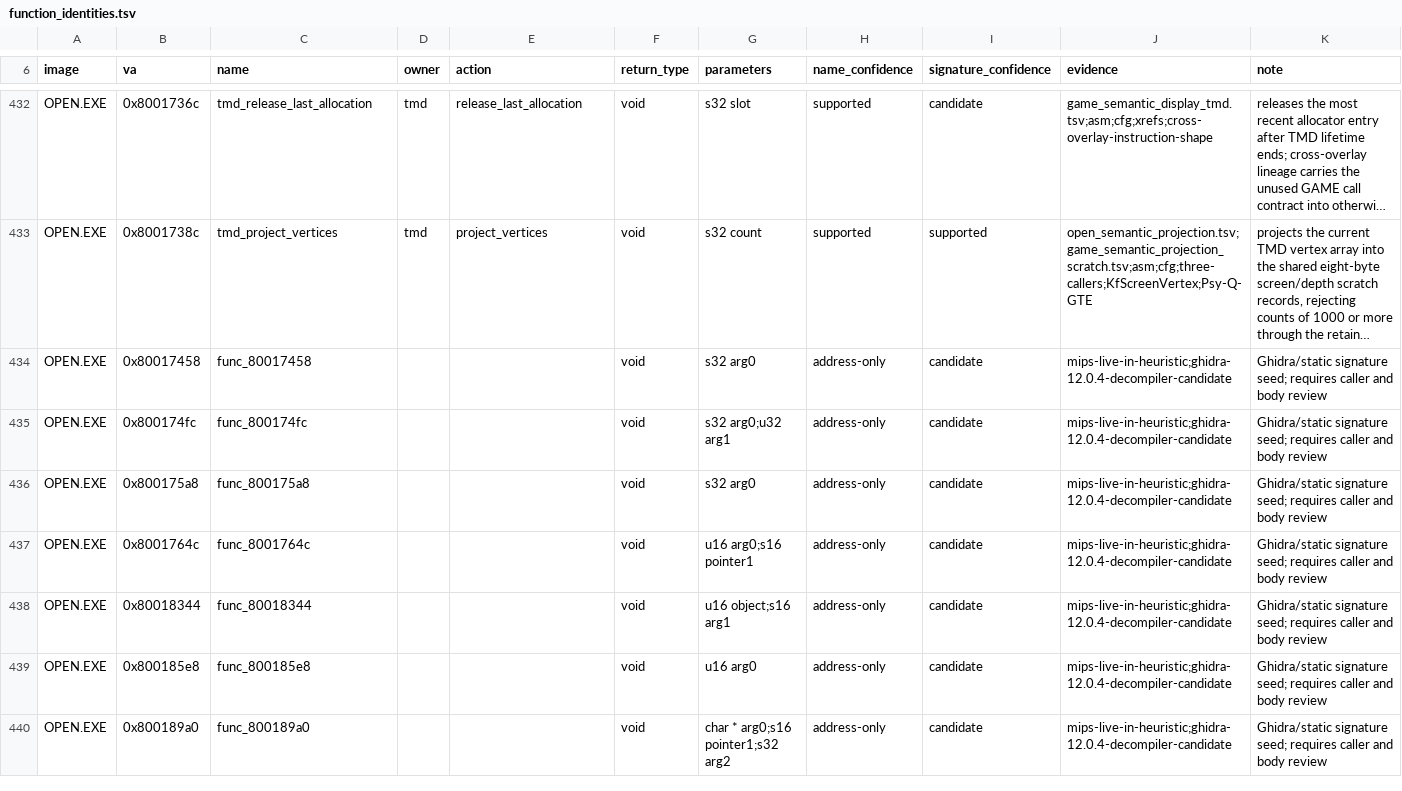
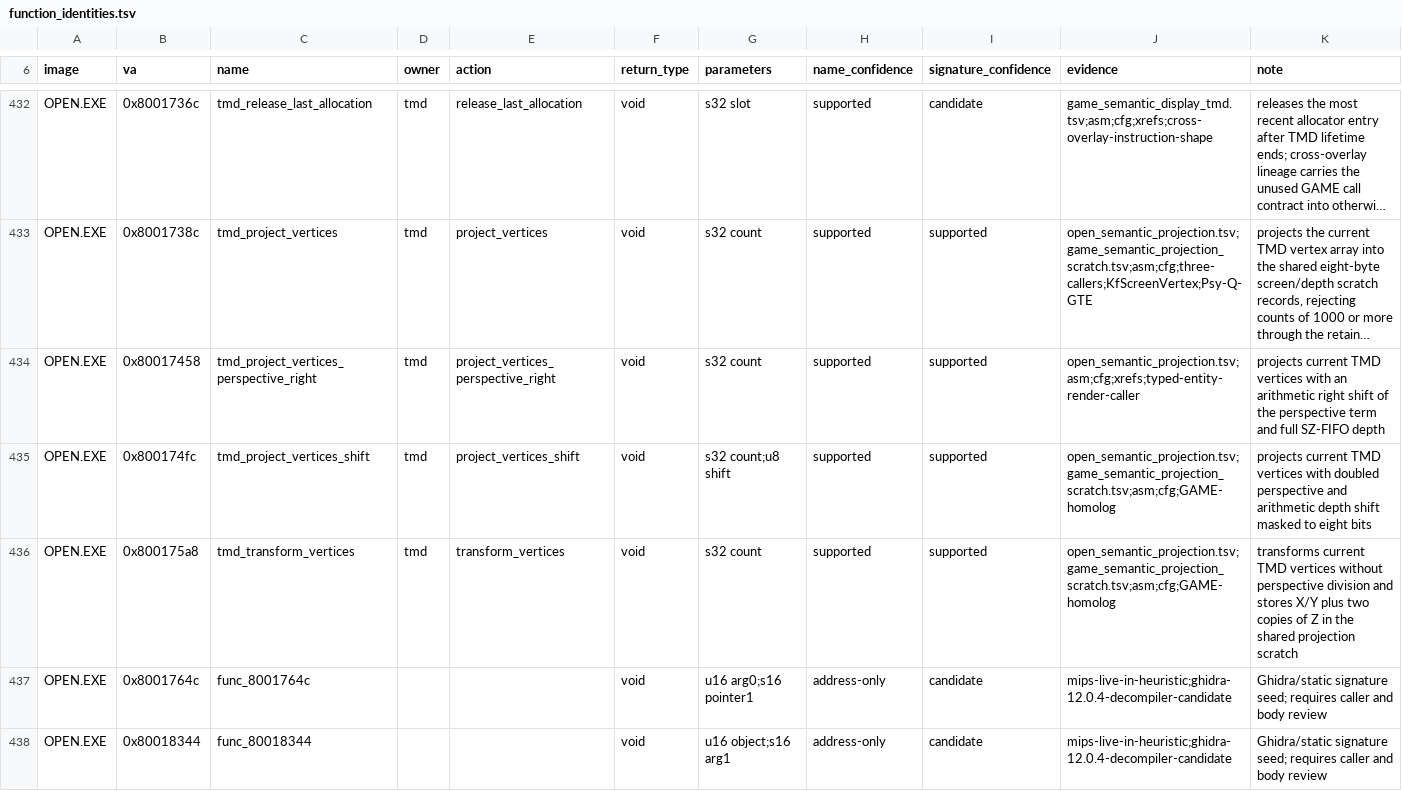
Before and after one commit to sushi-shi/kings-field-decomp, a TSV file: config/retail/function_identities.tsv, drawn as a sheet; only a part is shown, gaps mark what is left out; the shorter side is filled out with more unchanged rows; long unchanged cells end in …; the diff names each change by its address in the sheet, - before the commit and + after, or states it on an @@ line.

```diff
--- a/config/retail/function_identities.tsv
+++ b/config/retail/function_identities.tsv
-C434 (name): func_80017458
+C434 (name): tmd_project_vertices_perspective_right
-D434:D436 (owner): (empty)
+D434:D436 (owner): tmd
-E434 (action): (empty)
+E434 (action): project_vertices_perspective_right
-G434 (parameters): s32 arg0
+G434 (parameters): s32 count
-H434:H436 (name_confidence): address-only
+H434:H436 (name_confidence): supported
-I434:I436 (signature_confidence): candidate
+I434:I436 (signature_confidence): supported
-J434 (evidence): mips-live-in-heuristic;ghidra-12.0.4-decompiler-candidate
+J434 (evidence): open_semantic_projection.tsv;asm;cfg;xrefs;typed-entity-render-caller
-K434 (note): Ghidra/static signature seed; requires caller and body review
+K434 (note): projects current TMD vertices with an arithmetic right shift of the perspective term and full SZ-FIFO depth
-C435 (name): func_800174fc
+C435 (name): tmd_project_vertices_shift
-E435 (action): (empty)
+E435 (action): project_vertices_shift
-G435 (parameters): s32 arg0;u32 arg1
+G435 (parameters): s32 count;u8 shift
-J435:J436 (evidence): mips-live-in-heuristic;ghidra-12.0.4-decompiler-candidate
+J435:J436 (evidence): open_semantic_projection.tsv;game_semantic_projection_scratch.tsv;asm;cfg;GAME-homolog
-K435 (note): Ghidra/static signature seed; requires caller and body review
+K435 (note): projects current TMD vertices with doubled perspective and arithmetic depth shift masked to eight bits
-C436 (name): func_800175a8
+C436 (name): tmd_transform_vertices
-E436 (action): (empty)
+E436 (action): transform_vertices
-G436 (parameters): s32 arg0
+G436 (parameters): s32 count
-K436 (note): Ghidra/static signature seed; requires caller and body review
+K436 (note): transforms current TMD vertices without perspective division and stores X/Y plus two copies of Z in the shared projection scratch
```
Also changed, not shown: config/evidence/open_semantic_projection.tsv, config/evidence/overlay_lineage.tsv, 7 other files.
